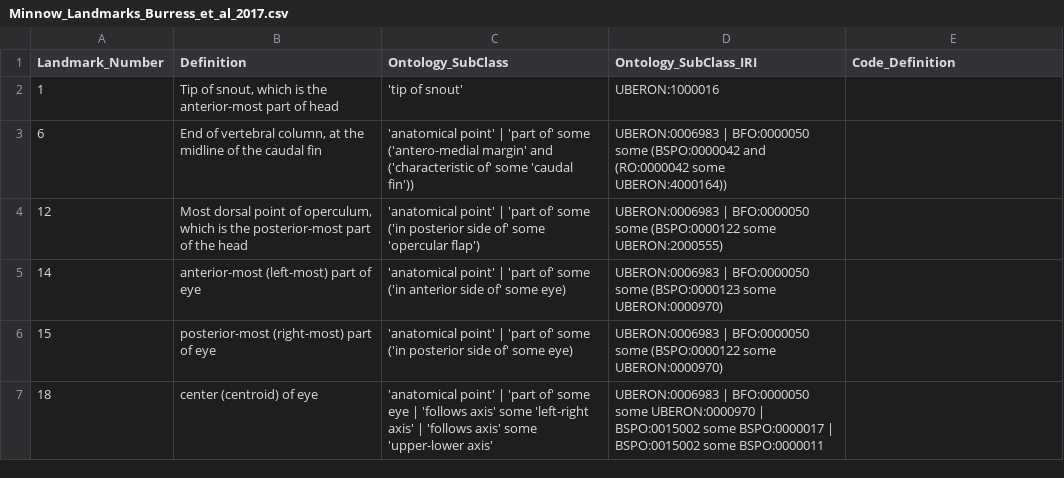
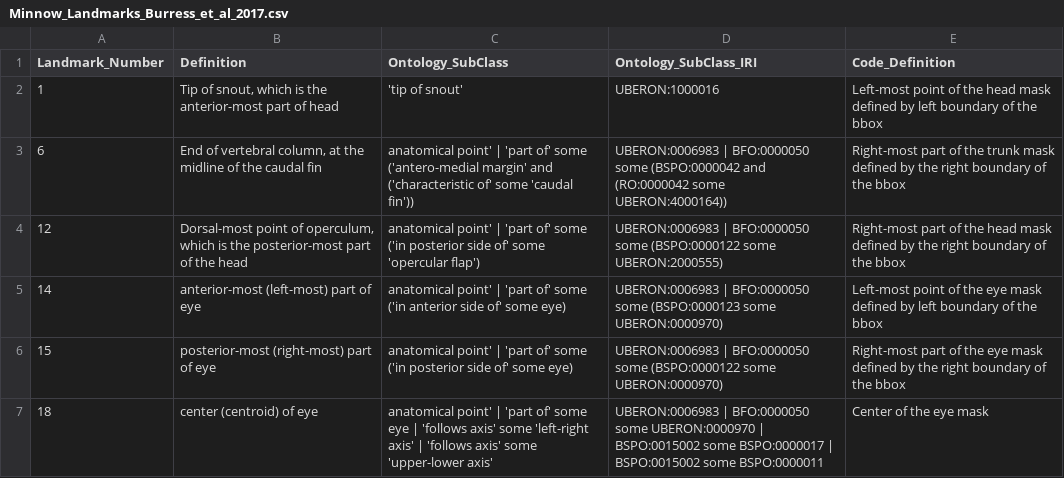
Before and after one commit to hdr-bgnn/Minnow_Segmented_Traits, a CSV file: Traits/Minnow_Landmarks_Burress_et_al_2017.csv, drawn as a sheet.

```diff
--- a/Traits/Minnow_Landmarks_Burress_et_al_2017.csv
+++ b/Traits/Minnow_Landmarks_Burress_et_al_2017.csv
@@ -1,7 +1,7 @@
 Landmark_Number,Definition,Ontology_SubClass,Ontology_SubClass_IRI,Code_Definition
-1,"Tip of snout, which is the anterior-most part of head",'tip of snout',UBERON:1000016,
-6,"End of vertebral column, at the midline of the caudal fin",'anatomical point' | 'part of' some  ('antero-medial margin' and ('characteristic of' some 'caudal fin')),UBERON:0006983 | BFO:0000050 some (BSPO:0000042 and (RO:0000042 some UBERON:4000164)),
-12,"Most dorsal point of operculum, which is the posterior-most part of the head",'anatomical point' | 'part of' some  ('in posterior side of' some 'opercular flap'),UBERON:0006983 | BFO:0000050 some  (BSPO:0000122 some UBERON:2000555),
-14,anterior-most (left-most) part of eye,'anatomical point' | 'part of' some  ('in anterior side of' some eye),UBERON:0006983 | BFO:0000050 some  (BSPO:0000123 some UBERON:0000970),
-15,posterior-most (right-most) part of eye,'anatomical point' | 'part of' some  ('in posterior side of' some eye),UBERON:0006983 | BFO:0000050 some  (BSPO:0000122 some UBERON:0000970),
-18,center (centroid) of eye,'anatomical point' | 'part of' some  eye | 'follows axis' some 'left-right axis' | 'follows axis' some 'upper-lower axis',UBERON:0006983 | BFO:0000050 some  UBERON:0000970 | BSPO:0015002 some BSPO:0000017 | BSPO:0015002 some BSPO:0000011,
+1,"Tip of snout, which is the anterior-most part of head",'tip of snout',UBERON:1000016,Left-most point of the head mask defined by left boundary of the bbox
+6,"End of vertebral column, at the midline of the caudal fin",anatomical point' | 'part of' some ('antero-medial margin' and ('characteristic of' some 'caudal fin')),UBERON:0006983 | BFO:0000050 some (BSPO:0000042 and (RO:0000042 some UBERON:4000164)),Right-most part of the trunk mask defined by the right boundary of the bbox
+12,"Dorsal-most point of operculum, which is the posterior-most part of the head",anatomical point' | 'part of' some ('in posterior side of' some 'opercular flap'),UBERON:0006983 | BFO:0000050 some (BSPO:0000122 some UBERON:2000555),Right-most part of the head mask defined by the right boundary of the bbox
+14,anterior-most (left-most) part of eye,anatomical point' | 'part of' some ('in anterior side of' some eye),UBERON:0006983 | BFO:0000050 some (BSPO:0000123 some UBERON:0000970),Left-most point of the eye mask defined by left boundary of the bbox
+15,posterior-most (right-most) part of eye,anatomical point' | 'part of' some ('in posterior side of' some eye),UBERON:0006983 | BFO:0000050 some (BSPO:0000122 some UBERON:0000970),Right-most part of the eye mask defined by the right boundary of the bbox
+18,center (centroid) of eye,anatomical point' | 'part of' some eye | 'follows axis' some 'left-right axis' | 'follows axis' some 'upper-lower axis',UBERON:0006983 | BFO:0000050 some UBERON:0000970 | BSPO:0015002 some BSPO:0000017 | BSPO:0015002 some BSPO:0000011,Center of the eye mask
```
Also changed, not shown: Traits/Minnow_Measurements_Burress_et_al_2017.csv, Traits/Prospective Traits/Minnow_Landmarks_all.csv, 1 other file.
